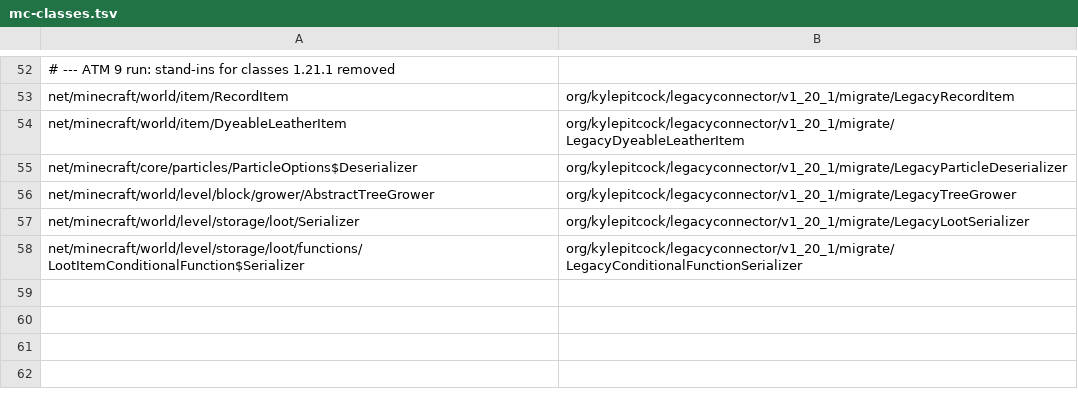
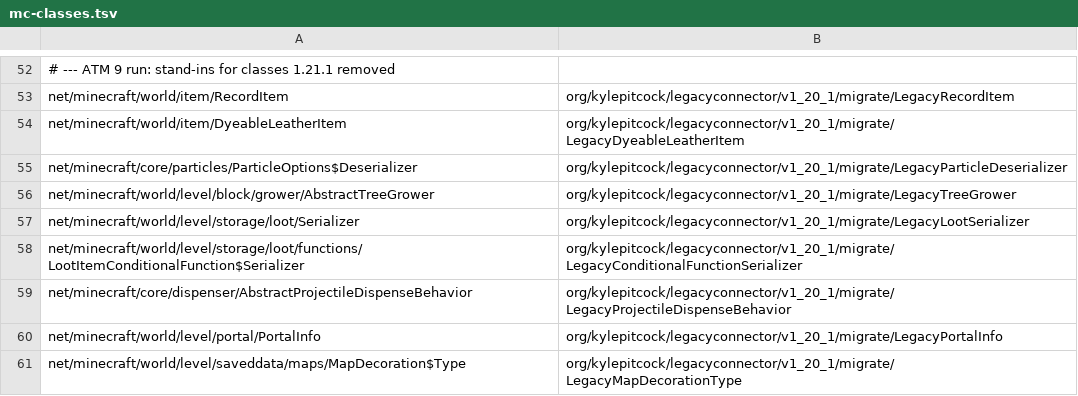
Before and after one commit to kylepitcock/Legacy-Connector, a TSV file: loader/src/main/resources/legacyconnector/forward/1.20.1/mc-classes.tsv, drawn as a sheet; only a part is shown, gaps mark what is left out.

```diff
--- a/loader/src/main/resources/legacyconnector/forward/1.20.1/mc-classes.tsv
+++ b/loader/src/main/resources/legacyconnector/forward/1.20.1/mc-classes.tsv
@@ -58 +58,4 @@ net/minecraft/world/level/storage/loot/Serializer	org/kylepitcock/legacyconnecto
 net/minecraft/world/level/storage/loot/functions/LootItemConditionalFunction$Serializer	org/kylepitcock/legacyconnector/v1_20_1/migrate/LegacyConditionalFunctionSerializer
+net/minecraft/core/dispenser/AbstractProjectileDispenseBehavior	org/kylepitcock/legacyconnector/v1_20_1/migrate/LegacyProjectileDispenseBehavior
+net/minecraft/world/level/portal/PortalInfo	org/kylepitcock/legacyconnector/v1_20_1/migrate/LegacyPortalInfo
+net/minecraft/world/level/saveddata/maps/MapDecoration$Type	org/kylepitcock/legacyconnector/v1_20_1/migrate/LegacyMapDecorationType
```
Also changed, not shown: loader/src/main/resources/legacyconnector/forward/1.20.1/mc-bridges.tsv, loader/src/main/resources/legacyconnector/forward/1.20.1/mc-calls.tsv, 11 other files.
